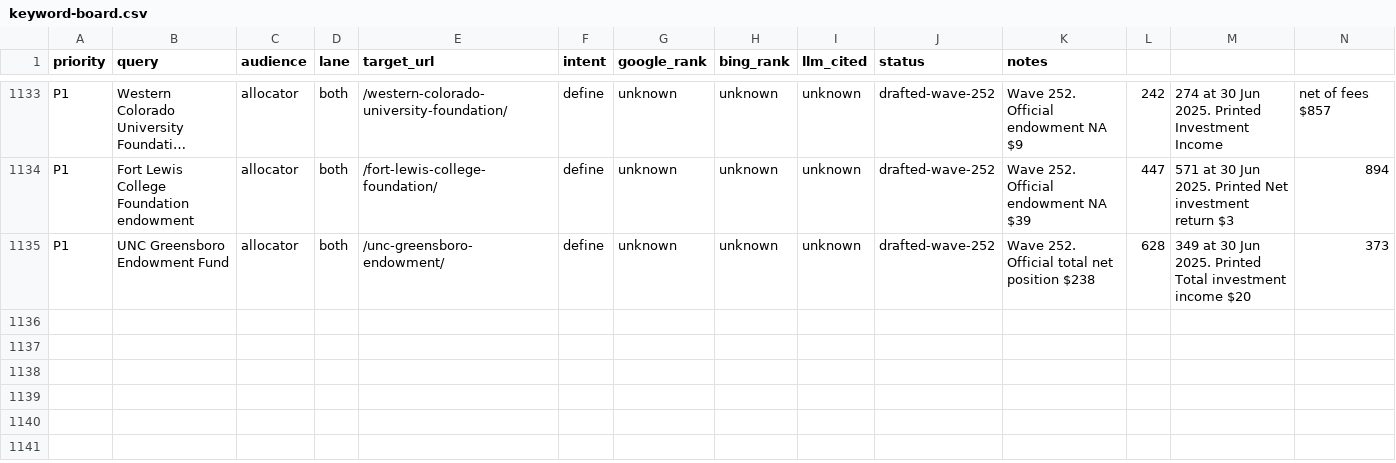
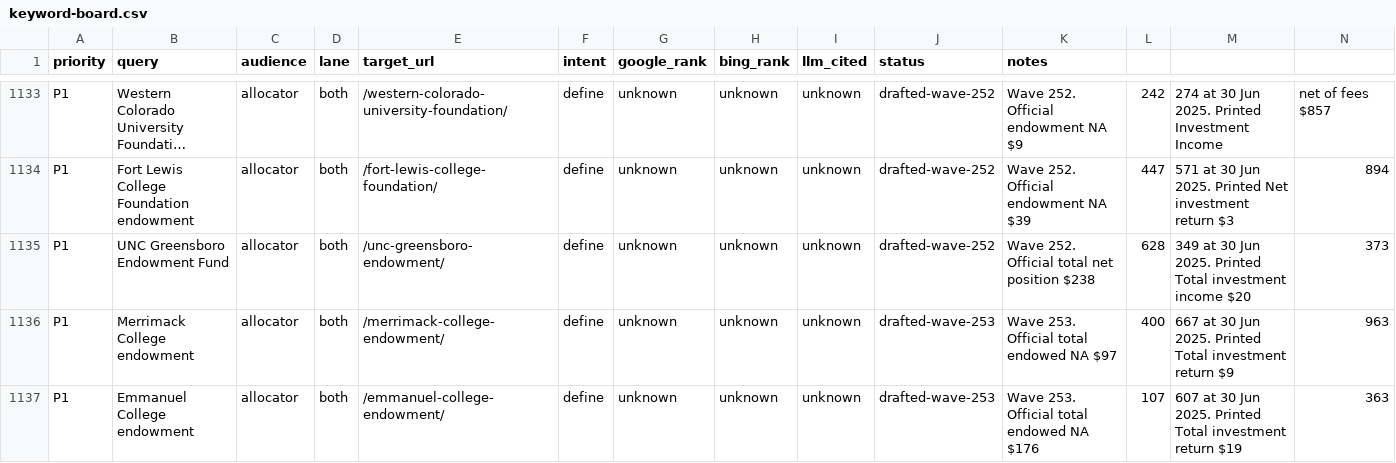
Before and after one commit to timcanada/uao-insurance-gate, a CSV file: seo-aeo/inventory/keyword-board.csv, drawn as a sheet; only a part is shown, gaps mark what is left out; long unchanged cells end in …; rows hold the shown columns only; the diff names each change by its address in the sheet, - before the commit and + after, or states it on an @@ line.

```diff
--- a/seo-aeo/inventory/keyword-board.csv
+++ b/seo-aeo/inventory/keyword-board.csv
+row 1136: P1 | Merrimack College endowment | allocator | both | /merrimack-college-endowment/ | define | unknown | unknown | unknown | drafted-wave-253 | Wave 253. Official total endowed NA $97 | 400 | 667 at 30 Jun 2025. Printed Total investment return $9 | 963
+row 1137: P1 | Emmanuel College endowment | allocator | both | /emmanuel-college-endowment/ | define | unknown | unknown | unknown | drafted-wave-253 | Wave 253. Official total endowed NA $176 | 107 | 607 at 30 Jun 2025. Printed Total investment return $19 | 363
```
Also changed, not shown: seo-aeo/inventory/priority-slugs.csv, 17 other files.
